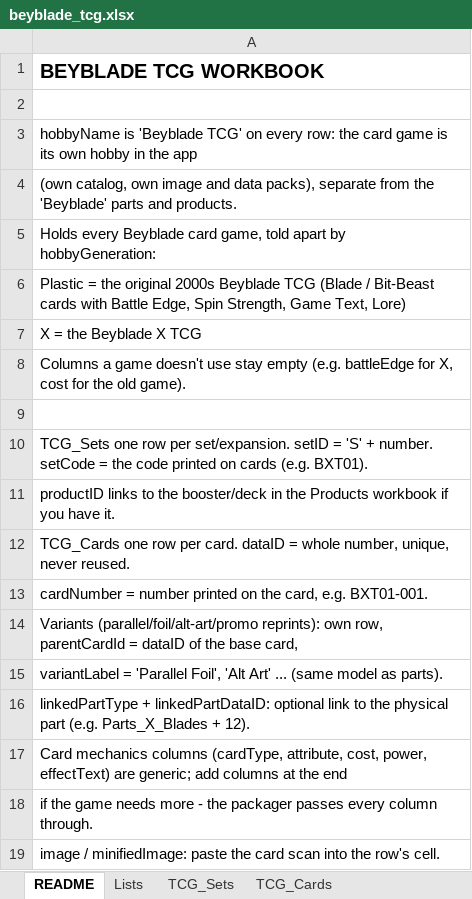
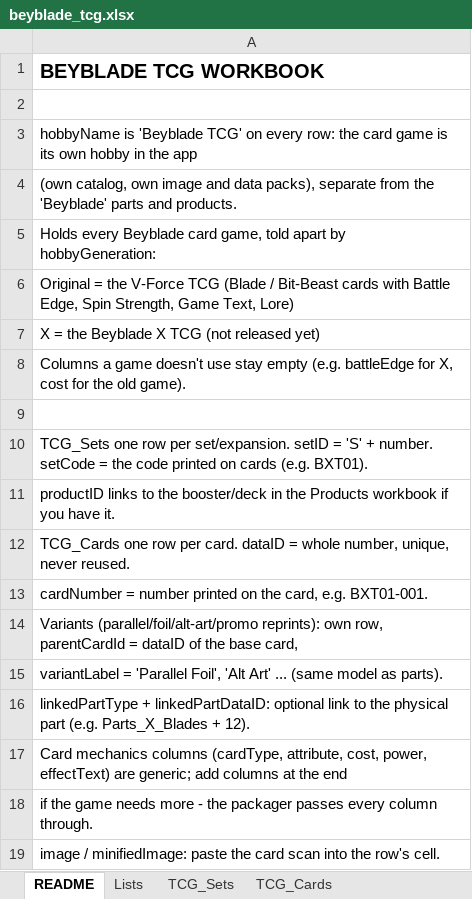
Before and after one commit to discoballonmyhead/clasher_st_beyblade_assets, an Excel workbook: samples/beyblade_tcg.xlsx, sheet README, drawn as a sheet; values as stored, in another font and other column widths than the file's, no borders; the diff names each change by its address in the sheet, - before the commit and + after, or states it on an @@ line.

```diff
--- a/samples/beyblade_tcg.xlsx (sheet README)
+++ b/samples/beyblade_tcg.xlsx (sheet README)
-A6: Plastic = the original 2000s Beyblade TCG (Blade…
+A6: Original = the V-Force TCG (Blade…
-A7: X = the Beyblade X TCG
+A7: X = the Beyblade X TCG (not released yet)
```
Also changed, not shown: sheet Lists, sheet TCG_Sets, sheet TCG_Cards, samples/beyblade_parts.xlsx, samples/beyblade_products.xlsx, 8 other files.
